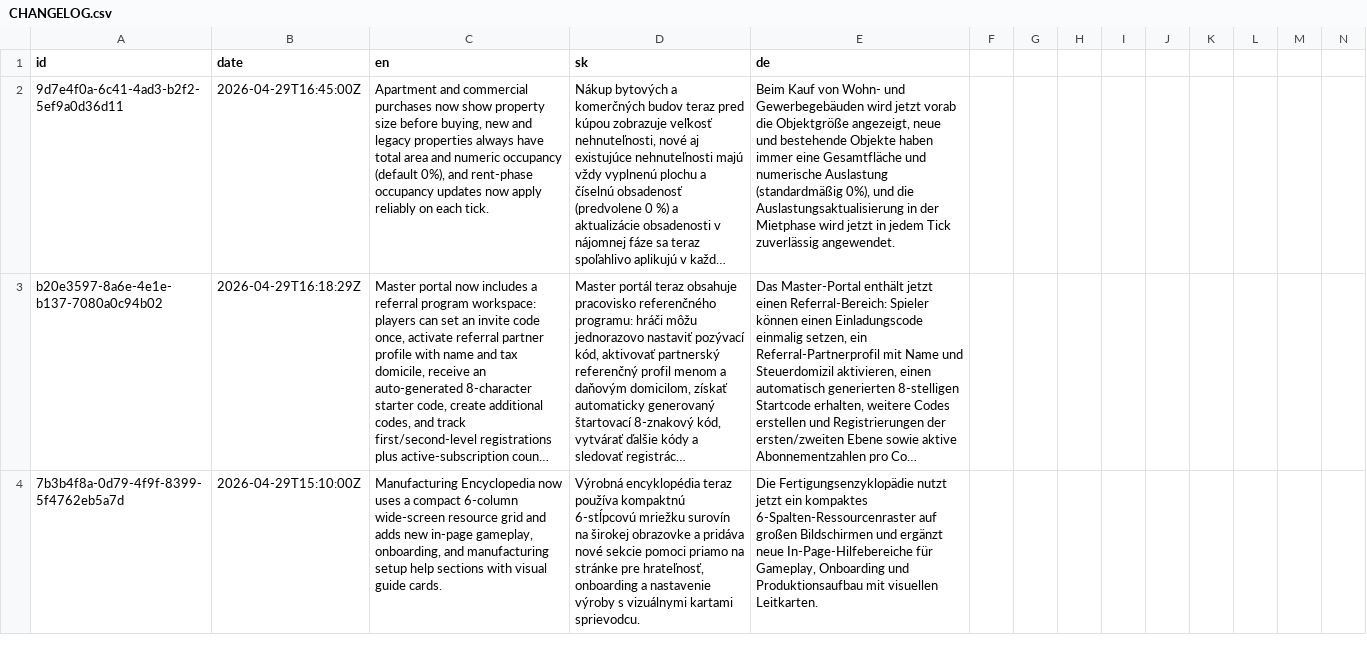
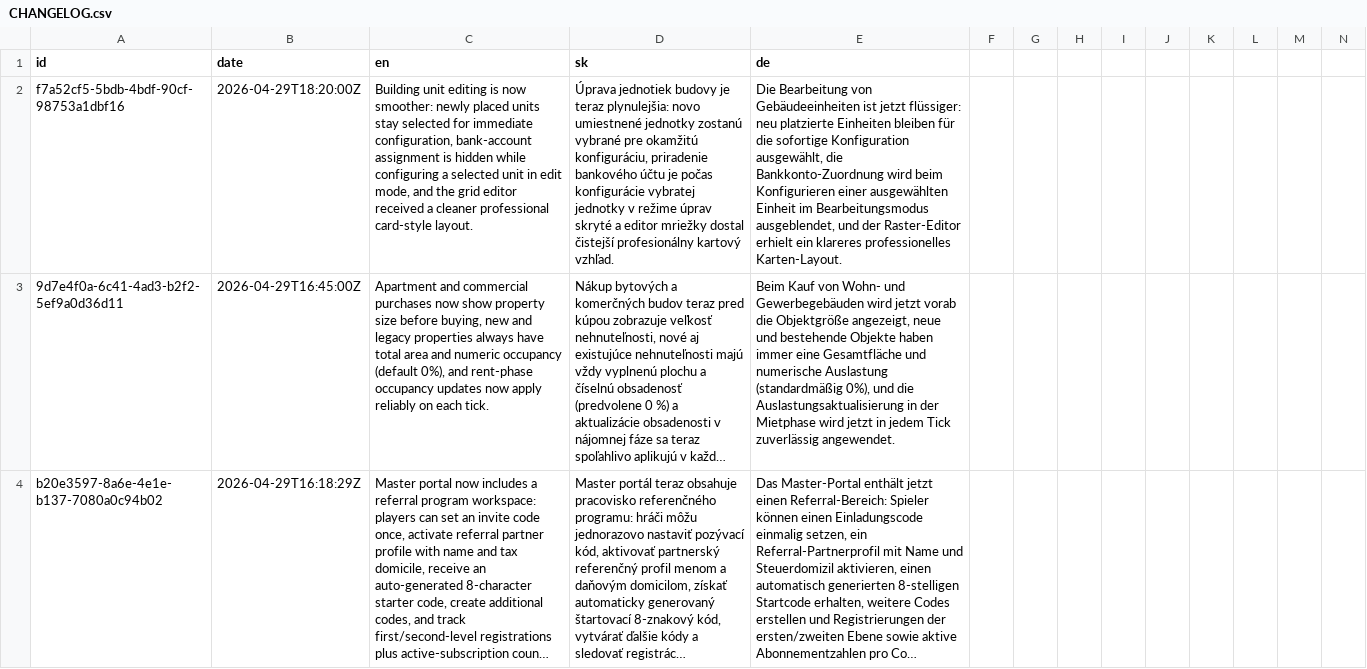
Before and after one commit to ludovit-scholtz/capitalism, a CSV file: CHANGELOG.csv, drawn as a sheet; only a part is shown; the shorter side is filled out with more unchanged rows; long unchanged cells end in …; rows hold the shown columns only; the diff names each change by its address in the sheet, - before the commit and + after, or states it on an @@ line.

```diff
--- a/CHANGELOG.csv
+++ b/CHANGELOG.csv
+row 2: f7a52cf5-5bdb-4bdf-90cf-98753a1dbf16 | 2026-04-29T18:20:00Z | Building unit editing is now smoother: newly placed units stay selected for immediate configuration, bank-account assignment is hidden while configuring a selected unit in edit mode, and the grid editor received a cleaner professional card-style layout. | Úprava jednotiek budovy je teraz plynulejšia: novo umiestnené jednotky zostanú vybrané pre okamžitú konfiguráciu, priradenie bankového účtu je počas konfigurácie vybratej jednotky v režime úprav skryté a editor mriežky dostal čistejší profesionálny kartový vzhľad. | Die Bearbeitung von Gebäudeeinheiten ist jetzt flüssiger: neu platzierte Einheiten bleiben für die sofortige Konfiguration ausgewählt, die Bankkonto-Zuordnung wird beim Konfigurieren einer ausgewählten Einheit im Bearbeitungsmodus ausgeblendet, und der Raster-Editor erhielt ein klareres professionelles Karten-Layout.
```
Also changed, not shown: 8 other files.
